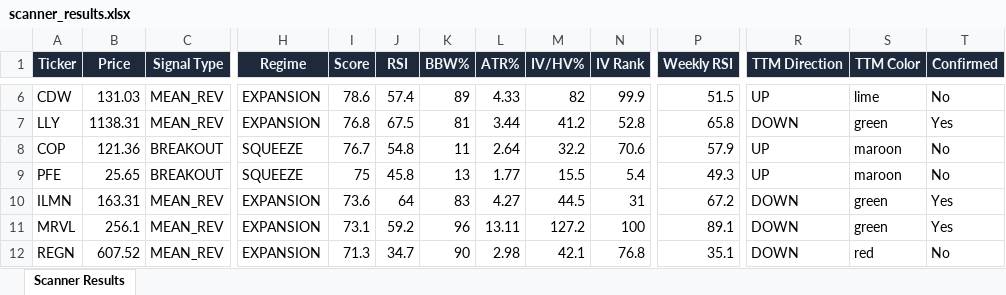
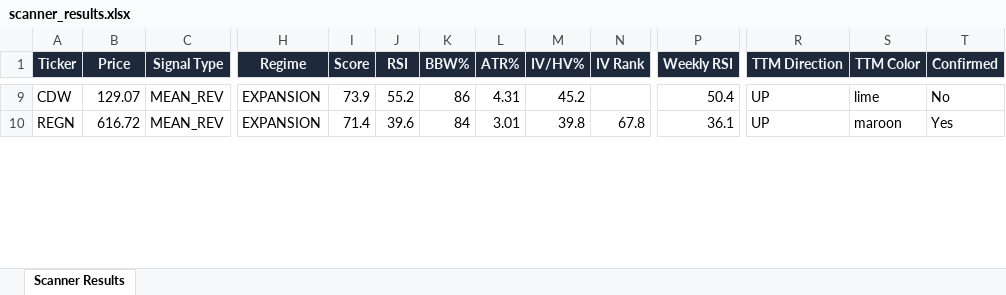
Before and after one commit to 6000rr4n/BM-screener, an Excel workbook: output/scanner_results.xlsx, sheet Scanner Results, drawn as a sheet; only a part is shown, gaps mark what is left out; values as stored, in another font and other column widths than the file's, no borders; removed rows and columns are numbered as before the commit, all else as after; rows hold the shown columns only; the diff covers the shown part only; the diff names each change by its address in the sheet, - before the commit and + after, or states it on an @@ line.

```diff
--- a/output/scanner_results.xlsx (sheet Scanner Results)
+++ b/output/scanner_results.xlsx (sheet Scanner Results)
-B9 (Price): 131.03
+B9 (Price): 129.07
-I9 (Score): 78.6
+I9 (Score): 73.9
-J9 (RSI): 57.4
+J9 (RSI): 55.2
-K9 (BBW%): 89
+K9 (BBW%): 86
-L9 (ATR%): 4.33
+L9 (ATR%): 4.31
-M9 (IV/HV%): 82
+M9 (IV/HV%): 45.2
-N9 (IV Rank): 99.9
+N9 (IV Rank): (empty)
-P9 (Weekly RSI): 51.5
+P9 (Weekly RSI): 50.4
-row 7: LLY | 1138.31 | MEAN_REV | EXPANSION | 76.8 | 67.5 | 81 | 3.44 | 41.2 | 52.8 | 65.8 | DOWN | green | Yes
-row 8: COP | 121.36 | BREAKOUT | SQUEEZE | 76.7 | 54.8 | 11 | 2.64 | 32.2 | 70.6 | 57.9 | UP | maroon | No
-row 9: PFE | 25.65 | BREAKOUT | SQUEEZE | 75 | 45.8 | 13 | 1.77 | 15.5 | 5.4 | 49.3 | UP | maroon | No
-row 10: ILMN | 163.31 | MEAN_REV | EXPANSION | 73.6 | 64 | 83 | 4.27 | 44.5 | 31 | 67.2 | DOWN | green | Yes
-row 11: MRVL | 256.1 | MEAN_REV | EXPANSION | 73.1 | 59.2 | 96 | 13.11 | 127.2 | 100 | 89.1 | DOWN | green | Yes
-B10 (Price): 607.52
+B10 (Price): 616.72
-I10 (Score): 71.3
+I10 (Score): 71.4
-J10 (RSI): 34.7
+J10 (RSI): 39.6
-K10 (BBW%): 90
+K10 (BBW%): 84
-L10 (ATR%): 2.98
+L10 (ATR%): 3.01
-M10 (IV/HV%): 42.1
+M10 (IV/HV%): 39.8
-N10 (IV Rank): 76.8
+N10 (IV Rank): 67.8
-P10 (Weekly RSI): 35.1
+P10 (Weekly RSI): 36.1
-R10 (TTM Direction): DOWN
+R10 (TTM Direction): UP
-S10 (TTM Color): red
+S10 (TTM Color): maroon
-T10 (Confirmed): No
+T10 (Confirmed): Yes
```
Also changed, not shown: 12 added rows, 6 removed rows and 87 edited cells elsewhere in this sheet, 1 other file.
